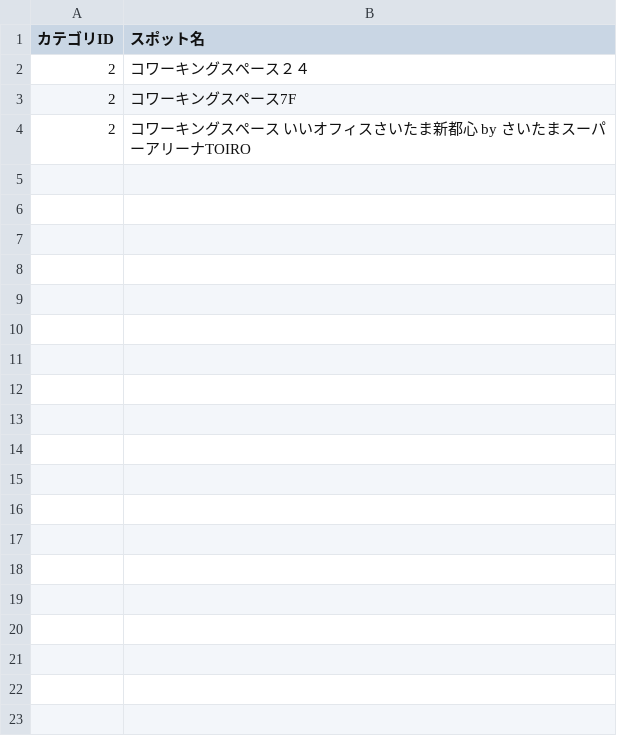
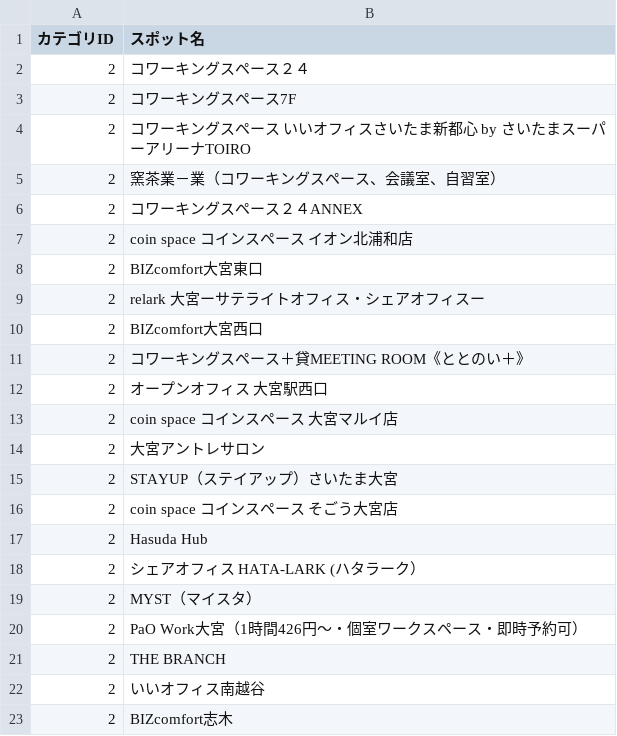
Before and after one commit to Yuki11saitou/LearnLocator, a CSV file: lib/spot.csv, drawn as a sheet; only a part is shown; the diff covers the shown part only; the diff names each change by its address in the sheet, - before the commit and + after, or states it on an @@ line.

Commit message:
feat: #74 データ追加/コワーキング/埼玉

```diff
--- a/lib/spot.csv
+++ b/lib/spot.csv
+row 5: 2 | 窯茶業－業（コワーキングスペース、会議室、自習室）
+row 6: 2 | コワーキングスペース２４ANNEX
+row 7: 2 | coin space コインスペース イオン北浦和店
+row 8: 2 | BIZcomfort大宮東口
+row 9: 2 | relark 大宮ーサテライトオフィス・シェアオフィスー
+row 10: 2 | BIZcomfort大宮西口
+row 11: 2 | コワーキングスペース＋貸MEETING ROOM《ととのい＋》
+row 12: 2 | オープンオフィス 大宮駅西口
+row 13: 2 | coin space コインスペース 大宮マルイ店
+row 14: 2 | 大宮アントレサロン
+row 15: 2 | STAYUP（ステイアップ）さいたま大宮
+row 16: 2 | coin space コインスペース そごう大宮店
+row 17: 2 | Hasuda Hub
+row 18: 2 | シェアオフィス HATA-LARK (ハタラーク）
+row 19: 2 | MYST（マイスタ）
+row 20: 2 | PaO Work大宮（1時間426円〜・個室ワークスペース・即時予約可）
+row 21: 2 | THE BRANCH
+row 22: 2 | いいオフィス南越谷
+row 23: 2 | BIZcomfort志木
```
Also changed, not shown: 18 added rows elsewhere in this file.
